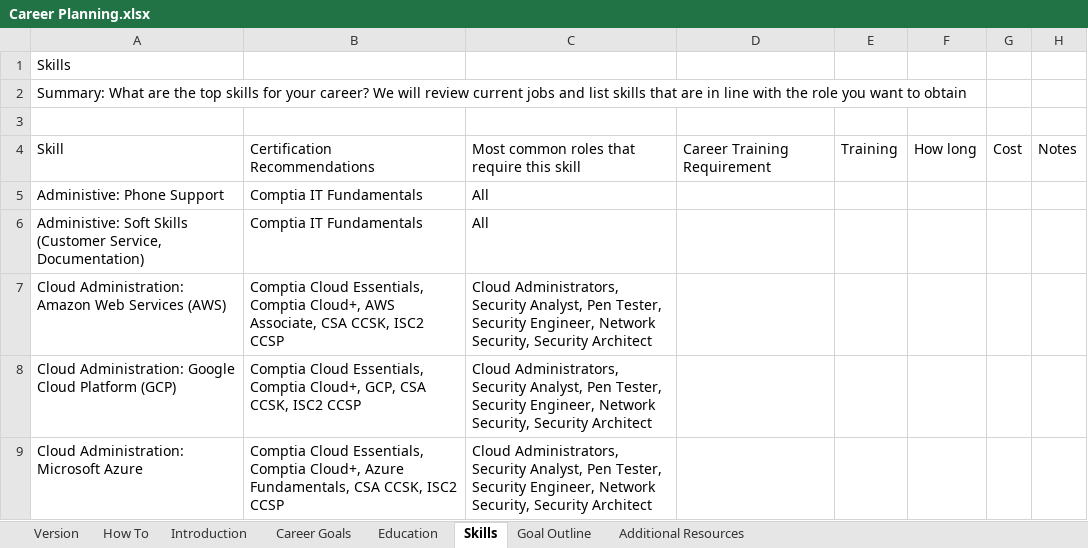
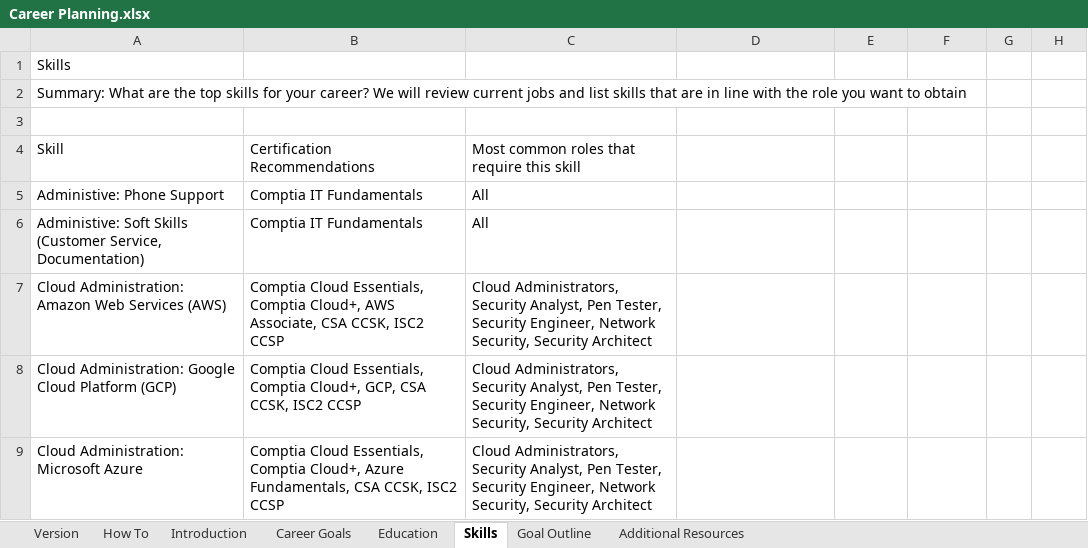
Before and after one commit to bvoris/VictimOfTechnologyDiscordFiles, an Excel workbook: Career Planning.xlsx, sheet Skills, drawn as a sheet; only a part is shown; values as stored, in another font and other column widths than the file's, no cell formats; the diff names each change by its address in the sheet, - before the commit and + after, or states it on an @@ line.

```diff
--- a/Career Planning.xlsx (sheet Skills)
+++ b/Career Planning.xlsx (sheet Skills)
-D4: Career Training Requirement
+D4: (empty)
-E4: Training
+E4: (empty)
-F4: How long
+F4: (empty)
-G4: Cost
+G4: (empty)
-H4: Notes
+H4: (empty)
```
Also changed, not shown: sheet Goal Outline, sheet Version, cell formats.
